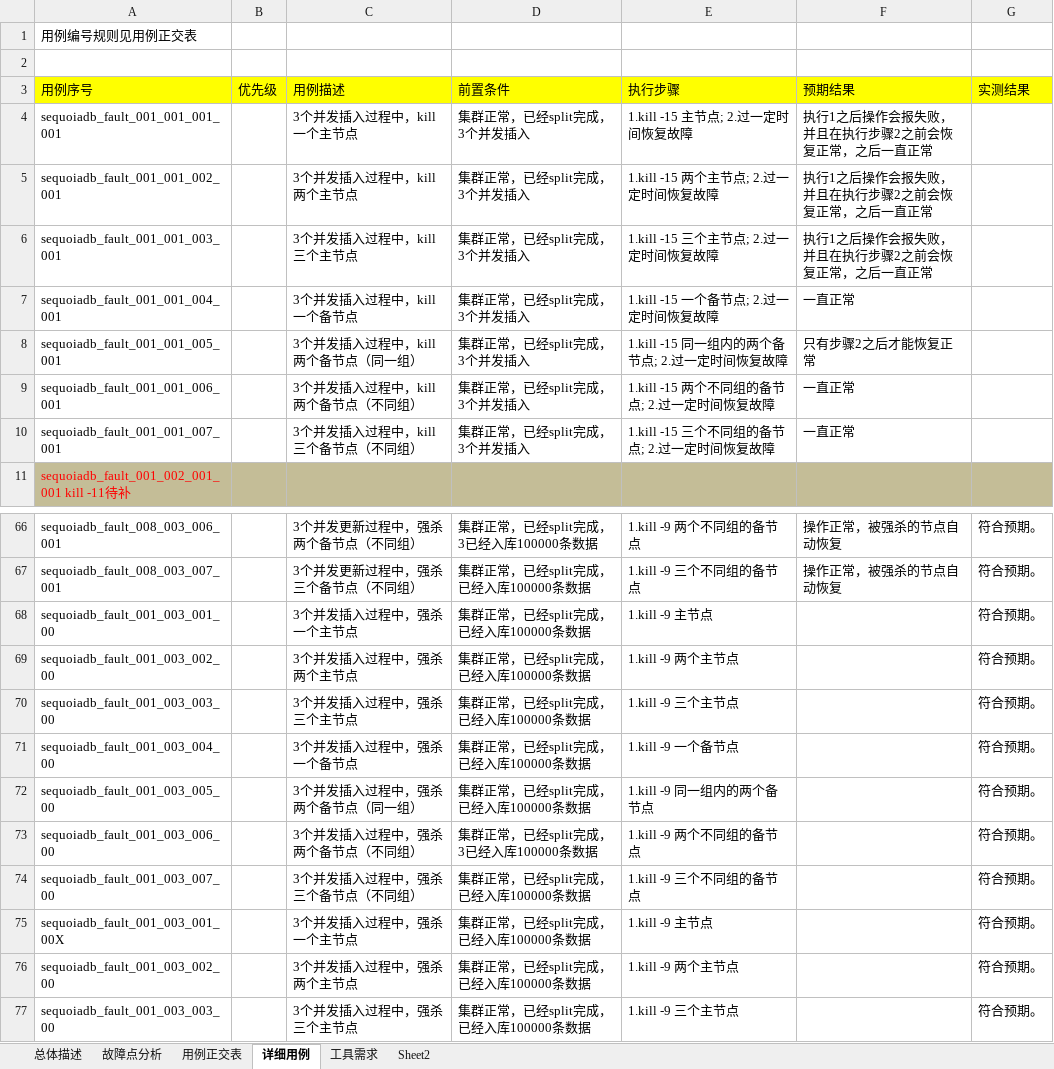
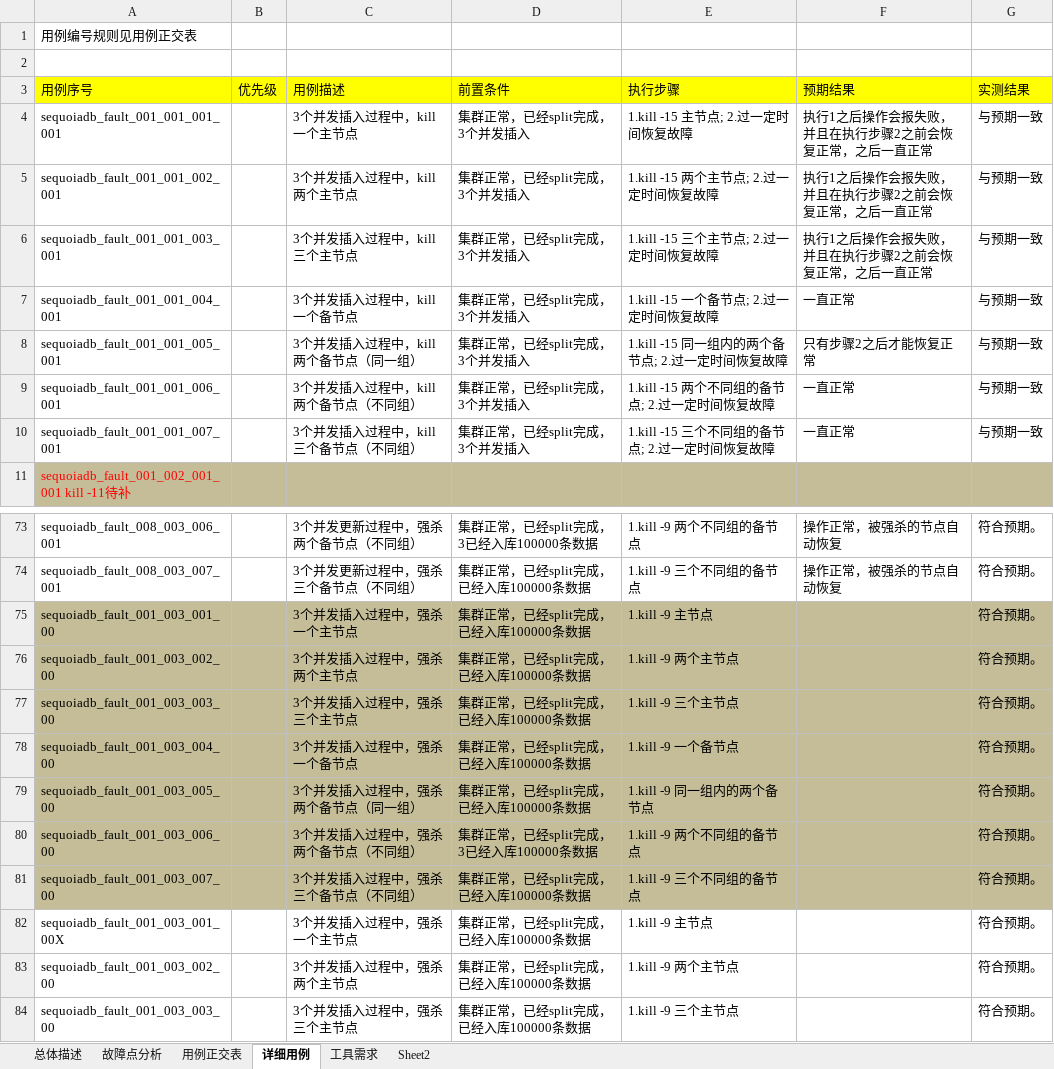
Before and after one commit to Vivian-hihi/SequoiaDB, an Excel workbook: internal_doc/05.测试设计/sequoiadb/sequoiadb故障注入测试1.0.xlsx, sheet 详细用例, drawn as a sheet; only a part is shown, gaps mark what is left out; values as stored, in another font and other column widths than the file's, no borders; addresses are those after the commit; the diff covers the shown part only; the diff names each change by its address in the sheet, - before the commit and + after, or states it on an @@ line.

```diff
--- a/internal_doc/05.测试设计/sequoiadb/sequoiadb故障注入测试1.0.xlsx (sheet 详细用例)
+++ b/internal_doc/05.测试设计/sequoiadb/sequoiadb故障注入测试1.0.xlsx (sheet 详细用例)
-G4:G10 (实测结果): (empty)
+G4:G10 (实测结果): 与预期一致
-A75:G81 fill: none
+A75:G81 fill: #C4BD97
```
Also changed, not shown: 7 added rows and cell formats elsewhere in this sheet.
